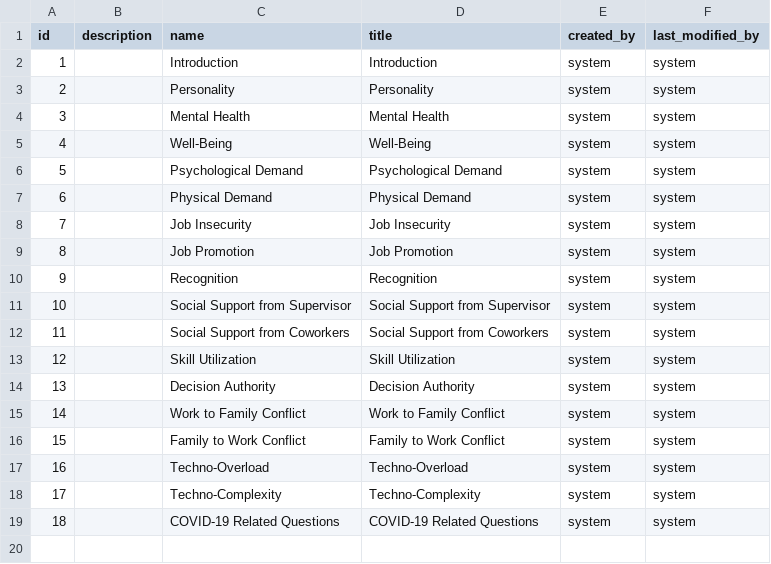
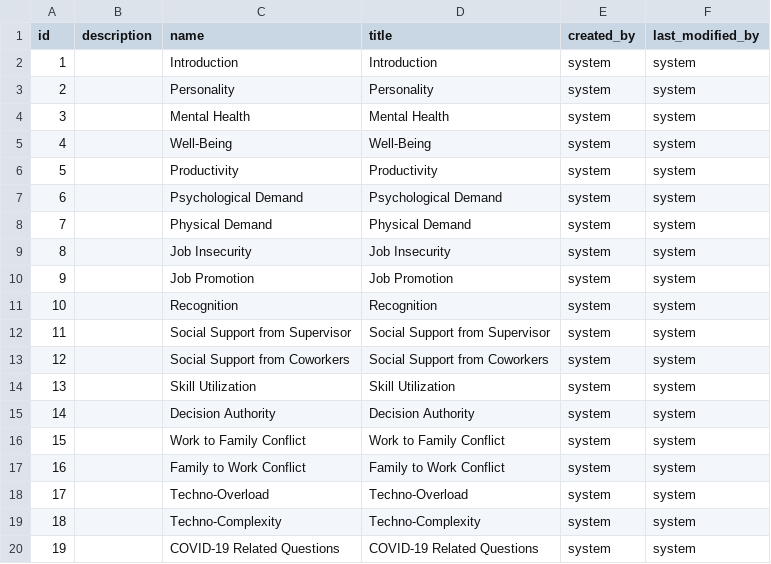
Before and after one commit to yetsen/mental-health-app, a CSV file: src/main/resources/config/liquibase/data/block.csv, drawn as a sheet; addresses are those after the commit; the diff names each change by its address in the sheet, - before the commit and + after, or states it on an @@ line.

```diff
--- a/src/main/resources/config/liquibase/data/block.csv
+++ b/src/main/resources/config/liquibase/data/block.csv
+row 6: 5 |  | Productivity | Productivity | system | system
@@ column A (id) renumbered from row 7 down @@
```
Also changed, not shown: src/main/resources/config/liquibase/data/choice.csv, src/main/resources/config/liquibase/data/question.csv, 5 other files.
